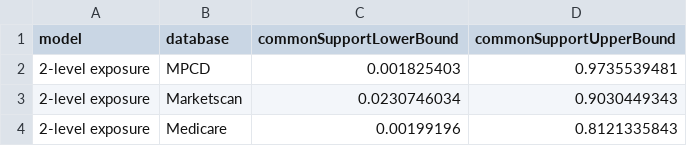
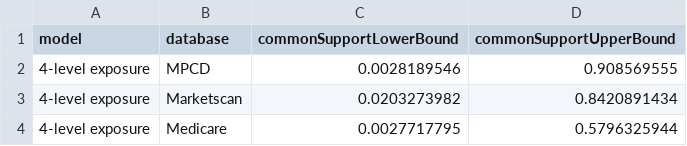
Before and after one commit to benjamin-chan/AS, a CSV file: data/processed/commonSupportRegion.csv, drawn as a sheet.

```diff
--- a/data/processed/commonSupportRegion.csv
+++ b/data/processed/commonSupportRegion.csv
@@ -1,4 +1,4 @@
 model,database,commonSupportLowerBound,commonSupportUpperBound
-2-level exposure,MPCD,0.001825403,0.9735539481
-2-level exposure,Marketscan,0.0230746034,0.9030449343
-2-level exposure,Medicare,0.00199196,0.8121335843
+4-level exposure,MPCD,0.0028189546,0.908569555
+4-level exposure,Marketscan,0.0203273982,0.8420891434
+4-level exposure,Medicare,0.0027717795,0.5796325944
```
Also changed, not shown: data/processed/psBetas.csv, 13 other files.
